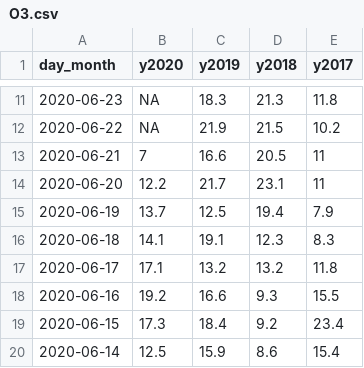
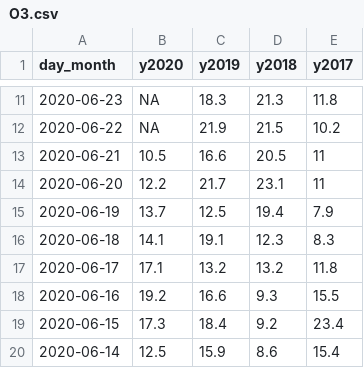
Before and after one commit to surbhibee/airpollution, a CSV file: Delhi/O3.csv, drawn as a sheet; only a part is shown, gaps mark what is left out.

```diff
--- a/Delhi/O3.csv
+++ b/Delhi/O3.csv
@@ -12,3 +12,3 @@ day_month,y2020,y2019,y2018,y2017
 2020-06-22,NA,21.9,21.5,10.2
-2020-06-21,7,16.6,20.5,11
+2020-06-21,10.5,16.6,20.5,11
 2020-06-20,12.2,21.7,23.1,11
```
Also changed, not shown: Delhi/CO.csv, Delhi/NO2.csv, 4 other files.
